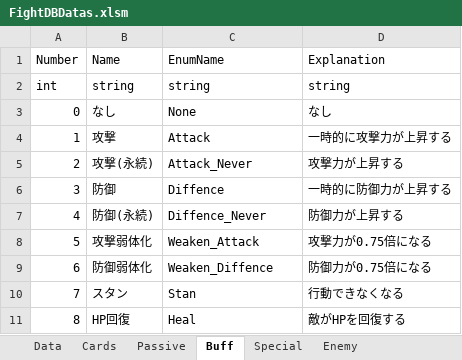
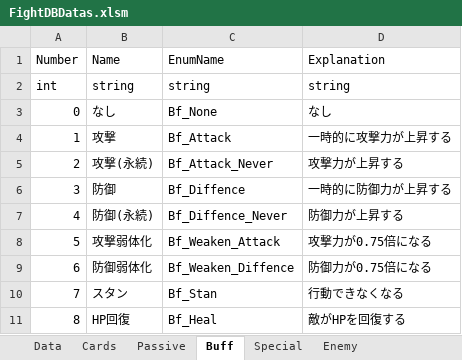
Before and after one commit to asaburo3983/LoveBullet, an Excel workbook: 管理/素材用エクセル/FightDBDatas.xlsm, sheet Buff, drawn as a sheet; values as stored, in another font and other column widths than the file's, no borders; the diff names each change by its address in the sheet, - before the commit and + after, or states it on an @@ line.

Commit message:
差し替え避難

```diff
--- a/管理/素材用エクセル/FightDBDatas.xlsm (sheet Buff)
+++ b/管理/素材用エクセル/FightDBDatas.xlsm (sheet Buff)
-C3 (EnumName): None
+C3 (EnumName): Bf_None
-C4 (EnumName): Attack
+C4 (EnumName): Bf_Attack
-C5 (EnumName): Attack_Never
+C5 (EnumName): Bf_Attack_Never
-C6 (EnumName): Diffence
+C6 (EnumName): Bf_Diffence
-C7 (EnumName): Diffence_Never
+C7 (EnumName): Bf_Diffence_Never
-C8 (EnumName): Weaken_Attack
+C8 (EnumName): Bf_Weaken_Attack
-C9 (EnumName): Weaken_Diffence
+C9 (EnumName): Bf_Weaken_Diffence
-C10 (EnumName): Stan
+C10 (EnumName): Bf_Stan
-C11 (EnumName): Heal
+C11 (EnumName): Bf_Heal
```
Also changed, not shown: sheet Cards.
